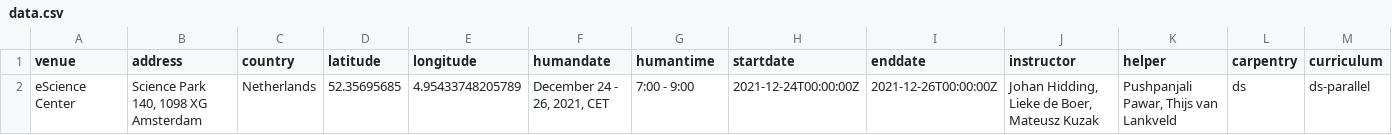
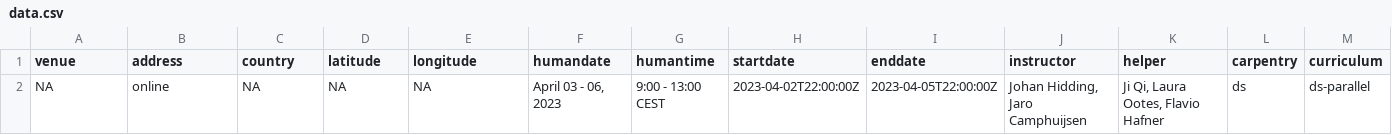
Before and after one commit to esciencecenter-digital-skills/2023-04-03-ds-parallel, a CSV file: _data/data.csv, drawn as a sheet; only a part is shown; removed rows and columns are numbered as before the commit, all else as after; rows hold the shown columns only; the diff names each change by its address in the sheet, - before the commit and + after, or states it on an @@ line.

Commit message:
Add files via upload

```diff
--- a/_data/data.csv
+++ b/_data/data.csv
-row 2: eScience Center | Science Park 140, 1098 XG Amsterdam | Netherlands | 52.35695685 | 4.95433748205789 | December 24 - 26, 2021, CET | 7:00 - 9:00 | 2021-12-24T00:00:00Z | 2021-12-26T00:00:00Z | Johan Hidding, Lieke de Boer, Mateusz Kuzak | Pushpanjali Pawar, Thijs van Lankveld | ds | ds-parallel
+row 2: NA | online | NA | NA | NA | April 03 - 06, 2023 | 9:00 - 13:00 CEST | 2023-04-02T22:00:00Z | 2023-04-05T22:00:00Z | Johan Hidding, Jaro Camphuijsen | Ji Qi, Laura Ootes, Flavio Hafner | ds | ds-parallel
```
